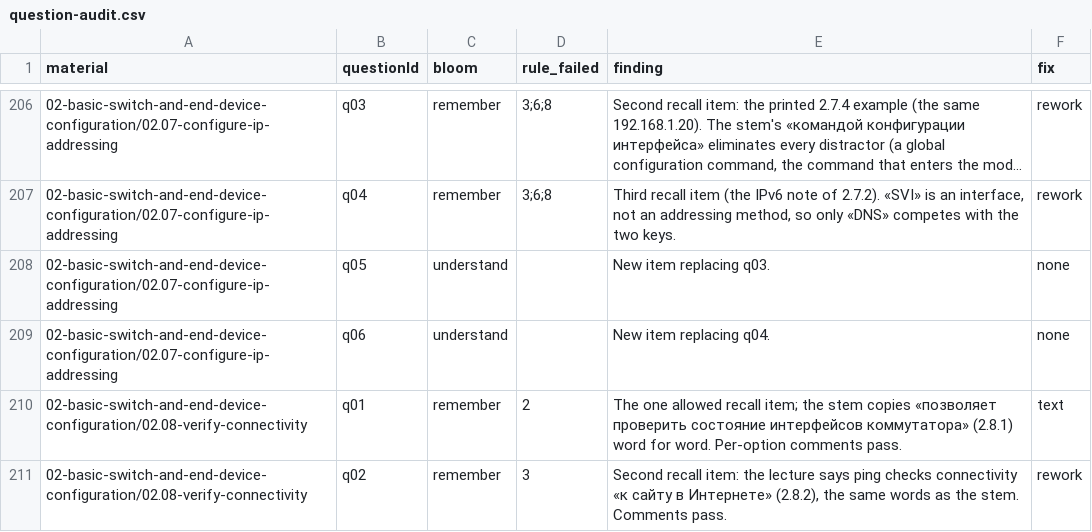
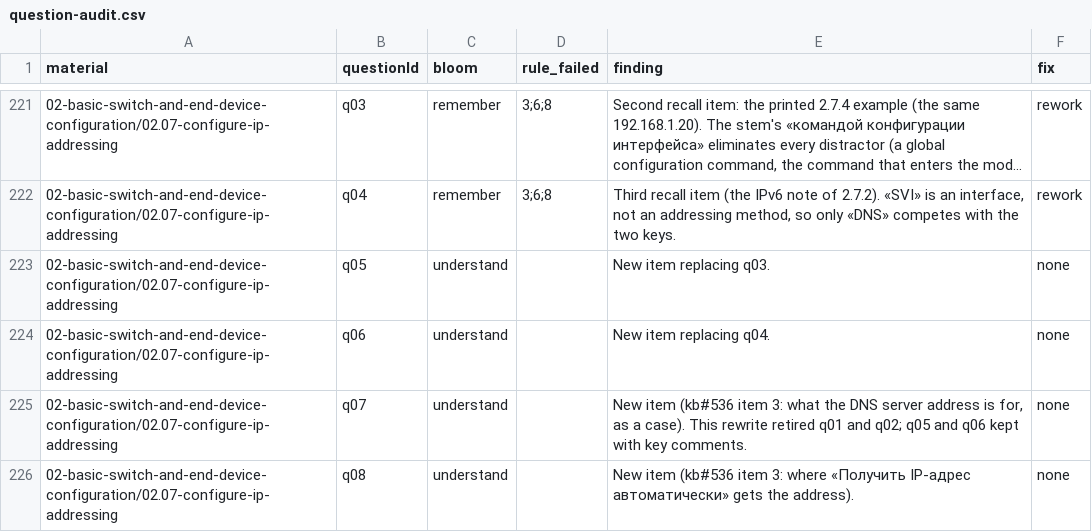
Before and after one commit to nsalab-tmn/learn-ccna1, a CSV file: audit/question-audit.csv, drawn as a sheet; only a part is shown, gaps mark what is left out; the shorter side is filled out with more unchanged rows; long unchanged cells end in …; the diff covers the shown part only.

```diff
--- a/audit/question-audit.csv
+++ b/audit/question-audit.csv
@@ -209 +224,3 @@ material,questionId,bloom,rule_failed,finding,fix
 02-basic-switch-and-end-device-configuration/02.07-configure-ip-addressing,q06,understand,,New item replacing q04.,none
+02-basic-switch-and-end-device-configuration/02.07-configure-ip-addressing,q07,understand,,"New item (kb#536 item 3: what the DNS server address is for, as a case). This rewrite retired q01 and q02; q05 and q06 kept with key comments.",none
+02-basic-switch-and-end-device-configuration/02.07-configure-ip-addressing,q08,understand,,"New item (kb#536 item 3: where «Получить IP-адрес автоматически» gets the address).",none
```
Also changed, not shown: 22 added rows elsewhere in this file.
